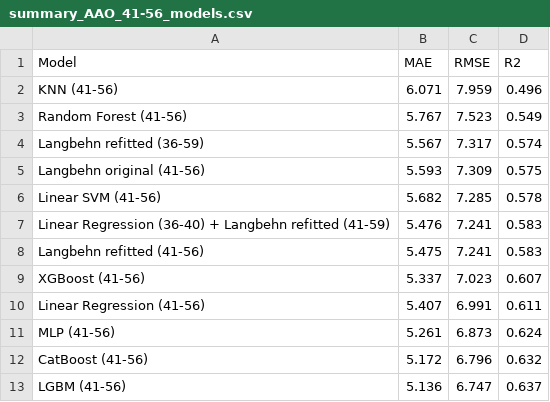
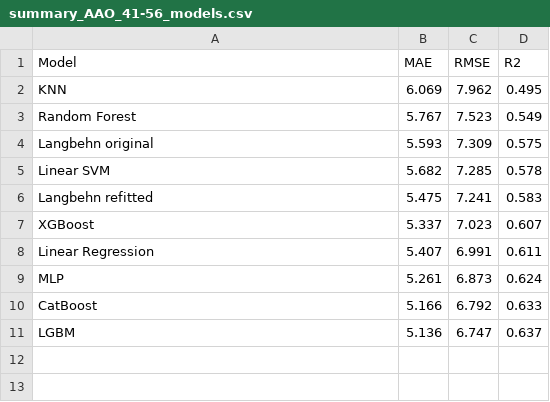
Before and after one commit to JasperO98/hdml, a CSV file: tables/summary_AAO_41-56_models.csv, drawn as a sheet.

```diff
--- a/tables/summary_AAO_41-56_models.csv
+++ b/tables/summary_AAO_41-56_models.csv
@@ -1,13 +1,11 @@
 Model,MAE,RMSE,R2
-KNN (41-56),6.071,7.959,0.496
-Random Forest (41-56),5.767,7.523,0.549
-Langbehn refitted (36-59),5.567,7.317,0.574
-Langbehn original (41-56),5.593,7.309,0.575
-Linear SVM (41-56),5.682,7.285,0.578
-Linear Regression (36-40) + Langbehn refitted (41-59),5.476,7.241,0.583
-Langbehn refitted (41-56),5.475,7.241,0.583
-XGBoost (41-56),5.337,7.023,0.607
-Linear Regression (41-56),5.407,6.991,0.611
-MLP (41-56),5.261,6.873,0.624
-CatBoost (41-56),5.172,6.796,0.632
-LGBM (41-56),5.136,6.747,0.637
+KNN,6.069,7.962,0.495
+Random Forest,5.767,7.523,0.549
+Langbehn original,5.593,7.309,0.575
+Linear SVM,5.682,7.285,0.578
+Langbehn refitted,5.475,7.241,0.583
+XGBoost,5.337,7.023,0.607
+Linear Regression,5.407,6.991,0.611
+MLP,5.261,6.873,0.624
+CatBoost,5.166,6.792,0.633
+LGBM,5.136,6.747,0.637
```
Also changed, not shown: tables/summary_AAO_36-59_models.csv, 4 other files.
